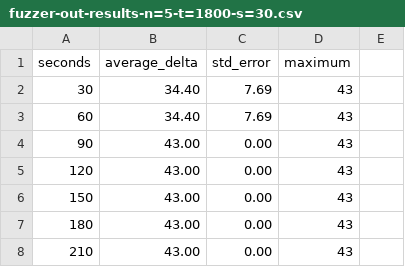
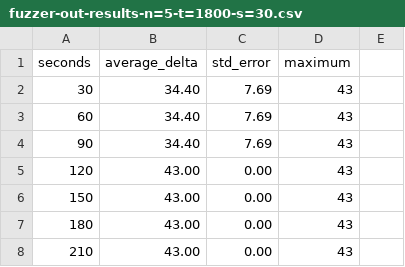
Before and after one commit to RuiDTLima/diffuzz, a CSV file: evaluation/SucessfullExamples/themis_tomcat_unsafe_corrected/fuzzer-out-results-n=5-t=1800-s=30.csv, drawn as a sheet; only a part is shown; the diff covers the shown part only.

```diff
--- a/evaluation/SucessfullExamples/themis_tomcat_unsafe_corrected/fuzzer-out-results-n=5-t=1800-s=30.csv
+++ b/evaluation/SucessfullExamples/themis_tomcat_unsafe_corrected/fuzzer-out-results-n=5-t=1800-s=30.csv
@@ -3,3 +3,3 @@ seconds,average_delta,std_error,maximum
 60,34.40,7.69,43
-90,43.00,0.00,43
+90,34.40,7.69,43
 120,43.00,0.00,43
```
Also changed, not shown: 1 added row, 1 removed row and 107 edited cells elsewhere in this file, evaluation/SucessfullExamples/themis_tomcat_safe/fuzzer-out-results-n=5-t=1800-s=30.csv, evaluation/SucessfullExamples/themis_tomcat_unsafe/fuzzer-out-results-n=5-t=1800-s=30.csv.
